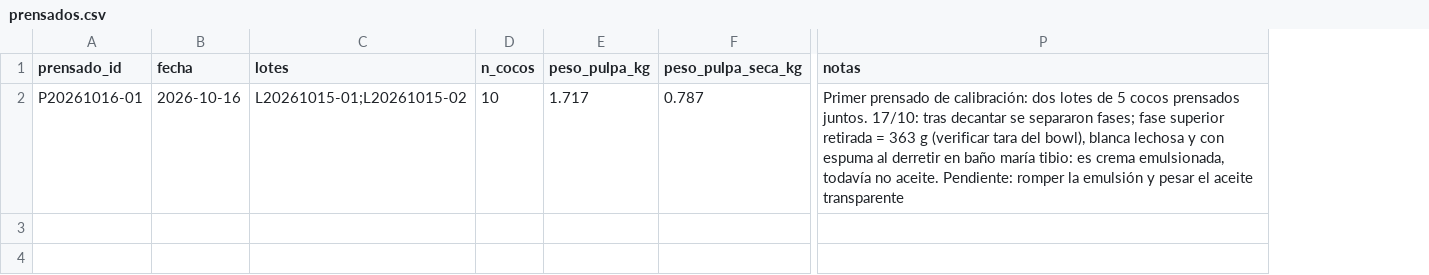
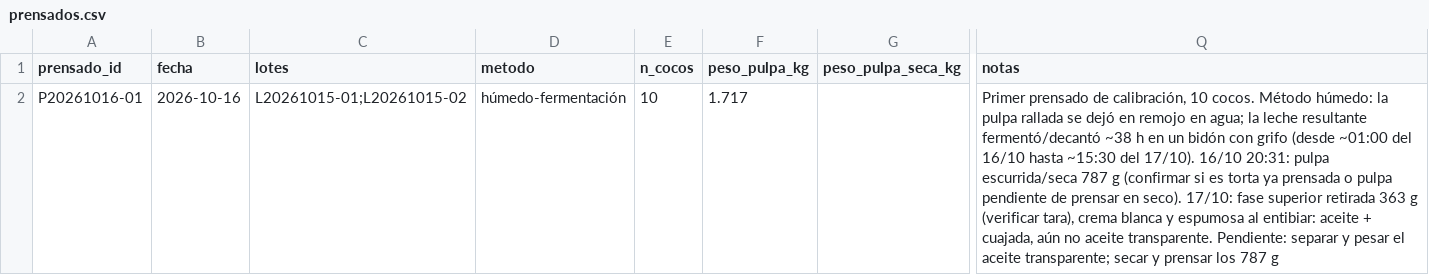
Before and after one commit to nicolas-miranda-b/coco-analytics, a CSV file: analisis/produccion/prensados.csv, drawn as a sheet; only a part is shown, gaps mark what is left out; addresses are those after the commit; the diff names each change by its address in the sheet, - before the commit and + after, or states it on an @@ line.

```diff
--- a/analisis/produccion/prensados.csv
+++ b/analisis/produccion/prensados.csv
+column D (metodo), row 2: húmedo-fermentación
-G2 (peso_pulpa_seca_kg): 0.787
+G2 (peso_pulpa_seca_kg): (empty)
-Q2 (notas): …prensado de calibración: dos lotes de 5 cocos prensados juntos. 17/10: tras decantar se separaron fases; fase superior retirada = 363 g (verificar tara del bowl), blanca lechosa y con espuma al derretir en baño maría tibio: es crema emulsionada, todavía no aceite. Pendiente: romper la emulsión y pesar el aceite transparente
+Q2 (notas): …prensado de calibración, 10 cocos. Método húmedo: la pulpa rallada se dejó en remojo en agua; la leche resultante fermentó/decantó ~38 h en un bidón con grifo (desde ~01:00 del 16/10 hasta ~15:30 del 17/10). 16/10 20:31: pulpa escurrida/seca 787 g (confirmar si es torta ya prensada o pulpa pendiente de prensar en seco). 17/10: fase superior retirada 363 g (verificar tara), crema blanca y espumosa al entibiar: aceite + cuajada, aún no aceite transparente. Pendiente: separar y pesar el aceite transparente; secar y prensar los 787 g
```
Also changed, not shown: 1 other file.
